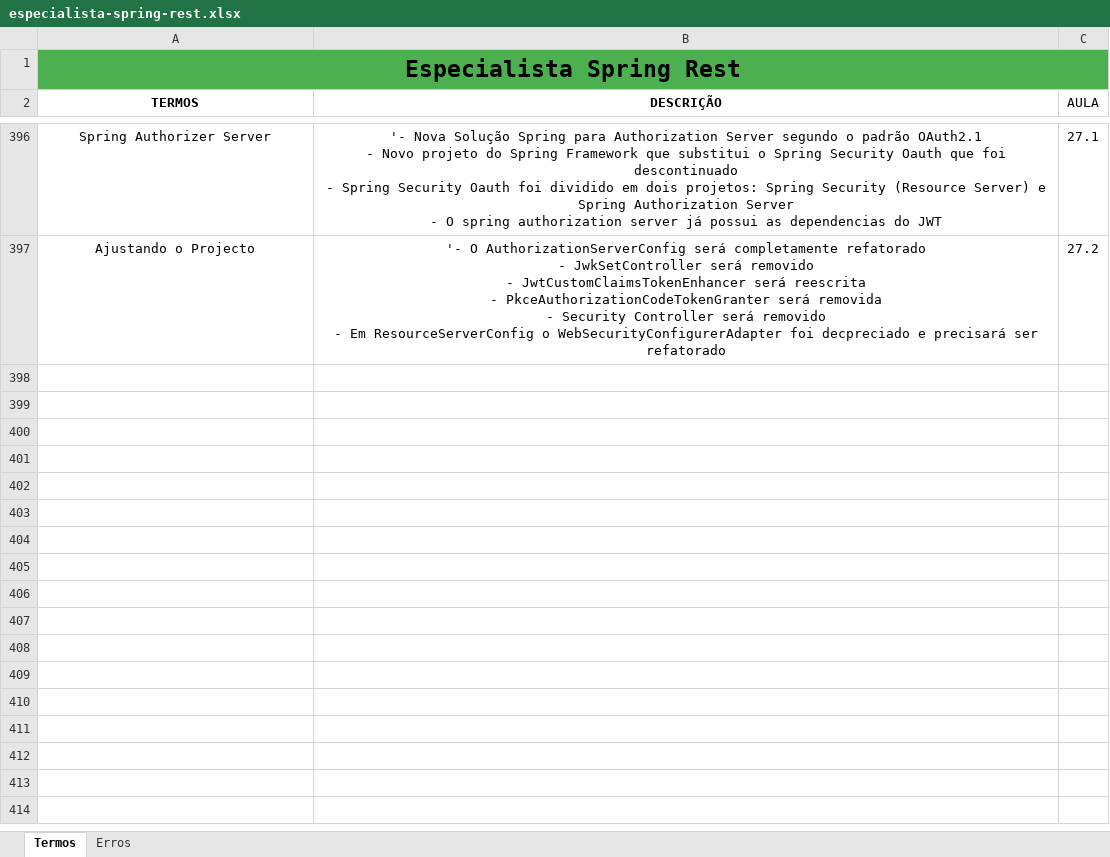
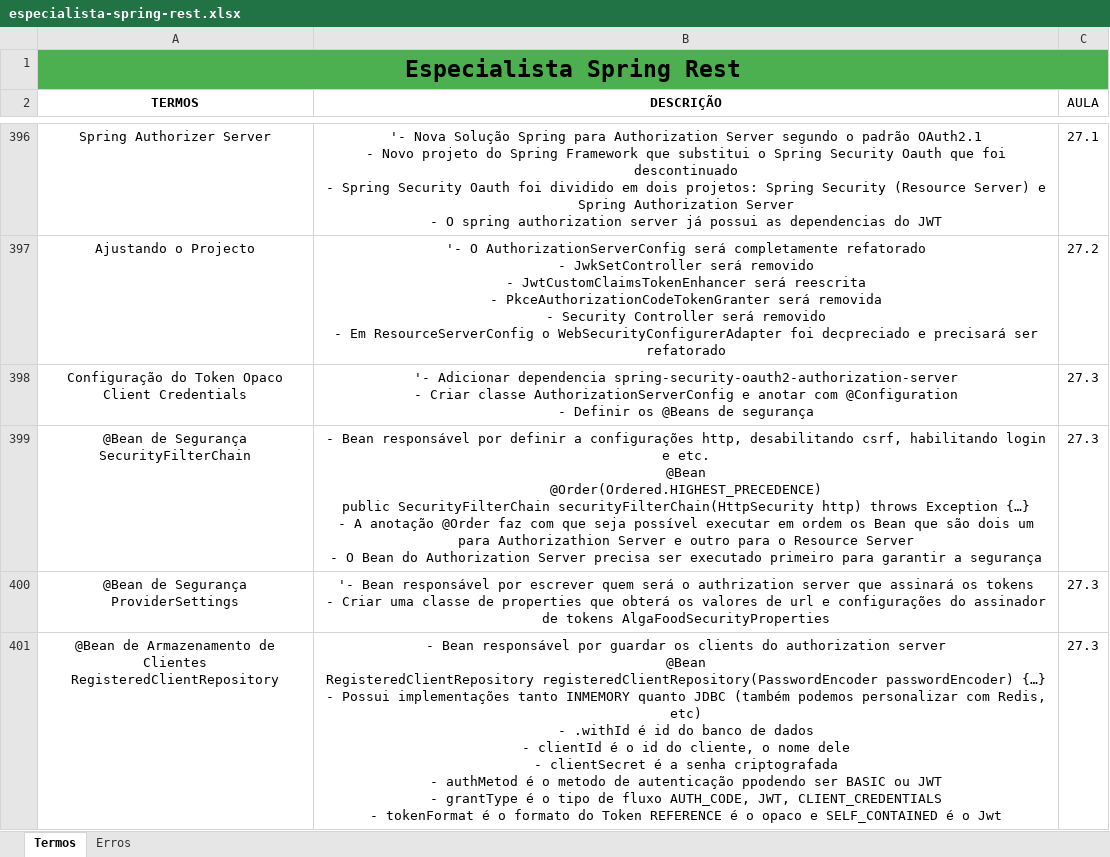
Before and after one commit to joseppamancio/algafood-api, an Excel workbook: src/main/resources/docs/especialista-spring-rest.xlsx, sheet Termos, drawn as a sheet; only a part is shown, gaps mark what is left out; values as stored, in another font and other column widths than the file's, no borders; ↵ is a line break in a cell; the diff names each change by its address in the sheet, - before the commit and + after, or states it on an @@ line.

Commit message:
feat: adding AuthorizationServerConfig

```diff
--- a/src/main/resources/docs/especialista-spring-rest.xlsx (sheet Termos)
+++ b/src/main/resources/docs/especialista-spring-rest.xlsx (sheet Termos)
+row 398: Configuração do Token Opaco ↵ Client Credentials | '- Adicionar dependencia spring-security-oauth2-authorization-server ↵ - Criar classe AuthorizationServerConfig e anotar com @Configuration ↵ - Definir os @Beans de segurança | 27.3
+row 399: @Bean de Segurança ↵ SecurityFilterChain | - Bean responsável por definir a configurações http, desabilitando csrf, habilitando login e etc. ↵ @Bean ↵ @Order(Ordered.HIGHEST_PRECEDENCE) ↵ public SecurityFilterChain securityFilterChain(HttpSecurity http) throws Exception {…} ↵ - A anotação @Order faz com que seja possível executar em ordem os Bean que são dois um para Authorizathion Server e outro para o Resource Server ↵ - O Bean do Authorization Server precisa ser executado primeiro para garantir a segurança | 27.3
+row 400: @Bean de Segurança ↵ ProviderSettings | '- Bean responsável por escrever quem será o authrization server que assinará os tokens ↵ - Criar uma classe de properties que obterá os valores de url e configurações do assinador de tokens AlgaFoodSecurityProperties | 27.3
+row 401: @Bean de Armazenamento de Clientes ↵ RegisteredClientRepository | - Bean responsável por guardar os clients do authorization server ↵ @Bean ↵ RegisteredClientRepository registeredClientRepository(PasswordEncoder passwordEncoder) {…} ↵ - Possui implementações tanto INMEMORY quanto JDBC (também podemos personalizar com Redis, etc) ↵ - .withId é id do banco de dados ↵ - clientId é o id do cliente, o nome dele ↵ - clientSecret é a senha criptografada ↵ - authMetod é o metodo de autenticação ppodendo ser BASIC ou JWT ↵ - grantType é o tipo de fluxo AUTH_CODE, JWT, CLIENT_CREDENTIALS ↵ - tokenFormat é o formato do Token REFERENCE é o opaco e SELF_CONTAINED é o Jwt | 27.3
```
Also changed, not shown: 6 other files.
